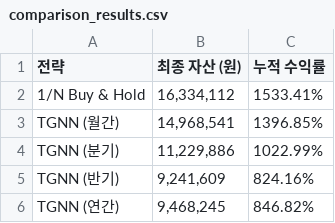
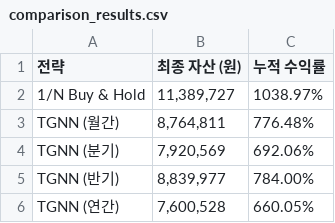
Before and after one commit to sehyun00/SMS_Backtesting, a CSV file: results/01_TGNN_Only/comparison_results.csv, drawn as a sheet.

```diff
--- a/results/01_TGNN_Only/comparison_results.csv
+++ b/results/01_TGNN_Only/comparison_results.csv
@@ -1,6 +1,6 @@
 전략,최종 자산 (원),누적 수익률
-1/N Buy & Hold,"16,334,112",1533.41%
-TGNN (월간),"14,968,541",1396.85%
-TGNN (분기),"11,229,886",1022.99%
-TGNN (반기),"9,241,609",824.16%
-TGNN (연간),"9,468,245",846.82%
+1/N Buy & Hold,"11,389,727",1038.97%
+TGNN (월간),"8,764,811",776.48%
+TGNN (분기),"7,920,569",692.06%
+TGNN (반기),"8,839,977",784.00%
+TGNN (연간),"7,600,528",660.05%
```
Also changed, not shown: 15 other files.
